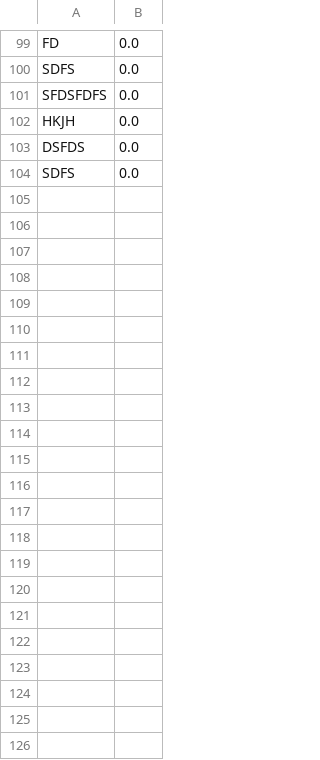
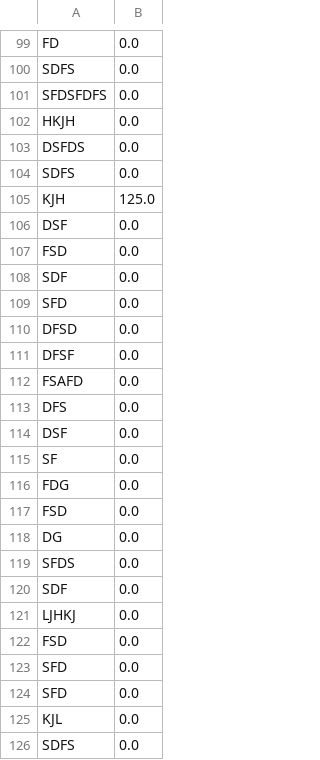
Before and after one commit to SushiBanana/ShadowTaxi, a CSV file: res/scores.csv, drawn as a sheet; only a part is shown, gaps mark what is left out.

```diff
--- a/res/scores.csv
+++ b/res/scores.csv
@@ -104 +104,23 @@ DSFDS,0.0
 SDFS,0.0
+KJH,125.0
+DSF,0.0
+FSD,0.0
+SDF,0.0
+SFD,0.0
+DFSD,0.0
+DFSF,0.0
+FSAFD,0.0
+DFS,0.0
+DSF,0.0
+SF,0.0
+FDG,0.0
+FSD,0.0
+DG,0.0
+SFDS,0.0
+SDF,0.0
+LJHKJ,0.0
+FSD,0.0
+SFD,0.0
+SFD,0.0
+KJL,0.0
+SDFS,0.0
```
Also changed, not shown: 37 other files.
